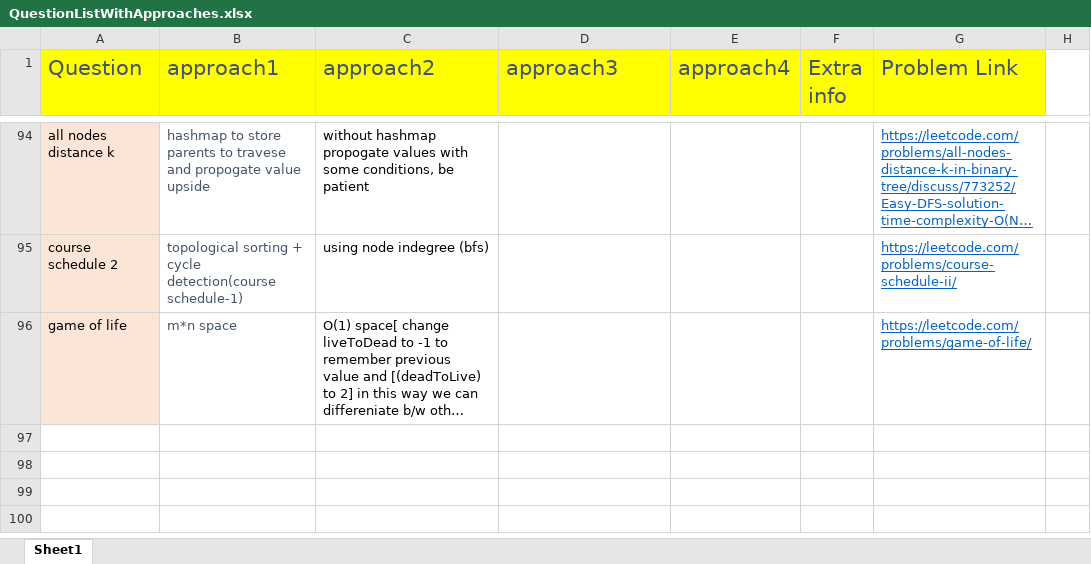
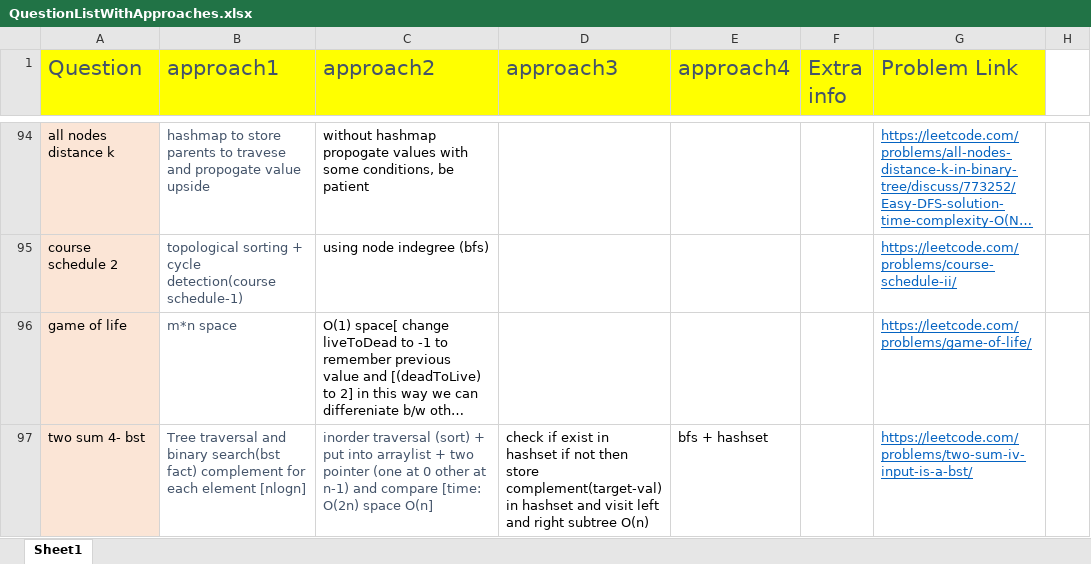
Before and after one commit to aksharkashyap/DSALGO, an Excel workbook: Applications/QuestionListWithApproaches.xlsx, sheet Sheet1, drawn as a sheet; only a part is shown, gaps mark what is left out; long unchanged cells end in …; values as stored, in another font and other column widths than the file's, no borders; the diff names each change by its address in the sheet, - before the commit and + after, or states it on an @@ line.

```diff
--- a/Applications/QuestionListWithApproaches.xlsx (sheet Sheet1)
+++ b/Applications/QuestionListWithApproaches.xlsx (sheet Sheet1)
+row 97: two sum 4- bst | Tree traversal and binary search(bst fact) complement for each element [nlogn] | inorder traversal (sort) + put into arraylist + two pointer (one at 0 other at n-1) and compare [time: O(2n) space O(n] | check if exist in hashset if not then store complement(target-val) in hashset and visit left and right subtree O(n) | bfs + hashset |  | https://leetcode.com/problems/two-sum-iv-input-is-a-bst/
```
Also changed, not shown: 2 other files.
